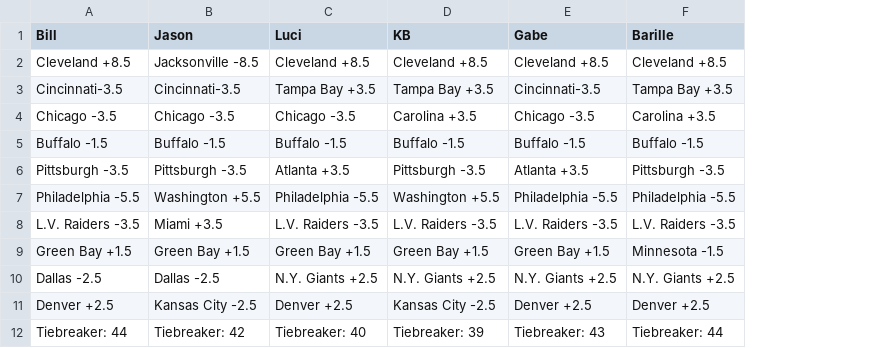
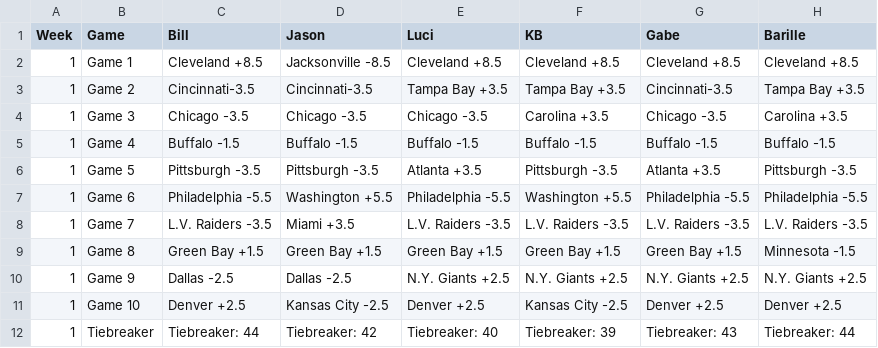
Before and after one commit to blakeweaver17-del/NFL-Pick-em, a CSV file: picks.csv, drawn as a sheet; only a part is shown; the diff names each change by its address in the sheet, - before the commit and + after, or states it on an @@ line.

Commit message:
Normalize Week 1 picks CSV format

```diff
--- a/picks.csv
+++ b/picks.csv
+column A (Week), rows 2-12: all 1
+column B (Game), rows 2-12: Game 1 | Game 2 | Game 3 | Game 4 | Game 5 | Game 6 | Game 7 | Game 8 | Game 9 | Game 10 | Tiebreaker
```
